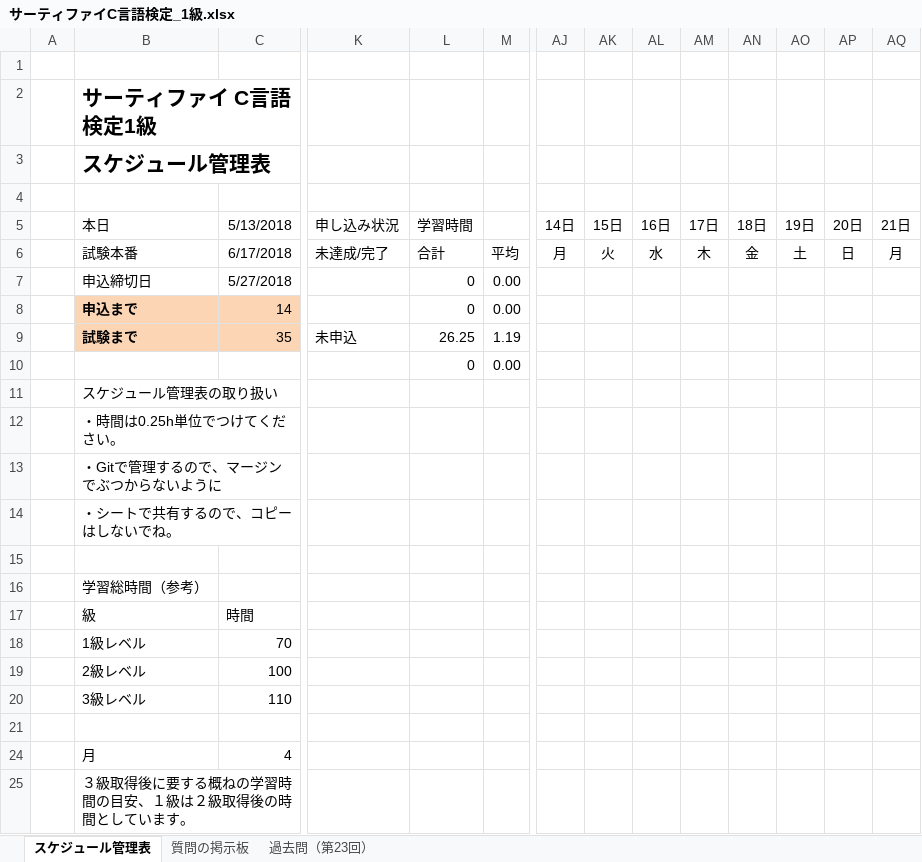
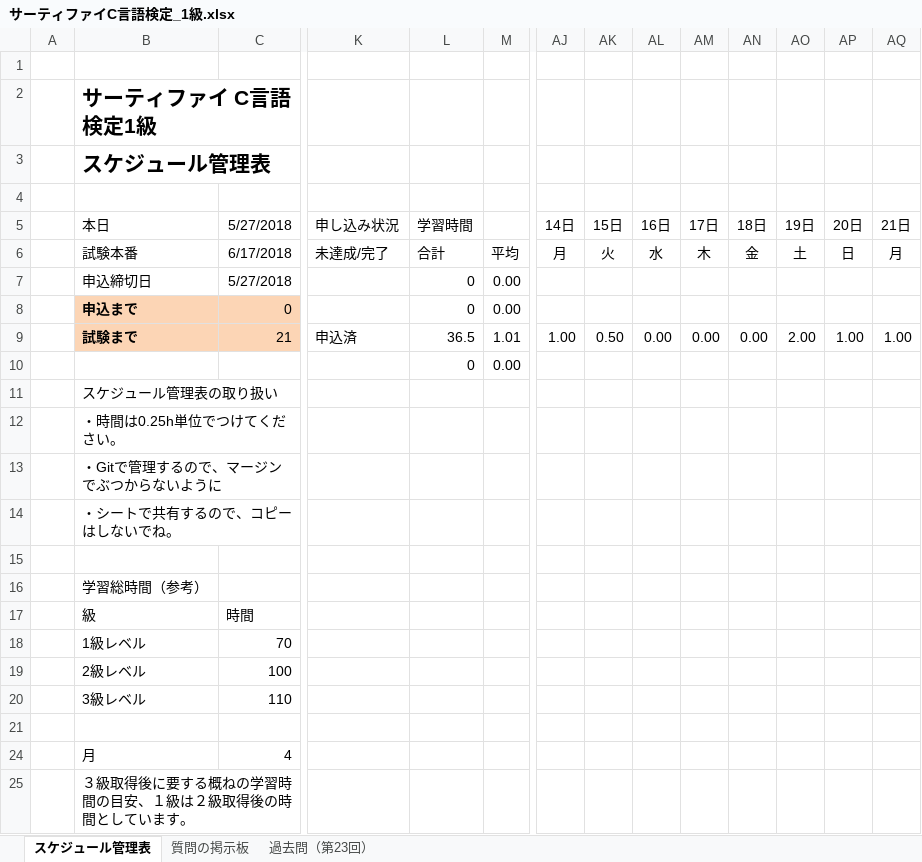
Before and after one commit to EMBUshikaku/master, an Excel workbook: サーティファイC言語検定_1級.xlsx, sheet スケジュール管理表, drawn as a sheet; only a part is shown, gaps mark what is left out; values as stored, in another font and other column widths than the file's, no borders; charts and pictures and conditional formats not drawn; the diff covers the shown part only; the diff names each change by its address in the sheet, - before the commit and + after, or states it on an @@ line.

Commit message:
望月スケジュールを更新

```diff
--- a/サーティファイC言語検定_1級.xlsx (sheet スケジュール管理表)
+++ b/サーティファイC言語検定_1級.xlsx (sheet スケジュール管理表)
-C5: 5/13/2018
+C5: 5/27/2018
-C8: 14
+C8: 0
-C9: 35
+C9: 21
-K9: 未申込
+K9: 申込済
-L9: 26.25
+L9: 36.5
-M9: 1.19
+M9: 1.01
-AJ9: (empty)
+AJ9: 1.00
-AK9: (empty)
+AK9: 0.50
-AL9: (empty)
+AL9: 0.00
-AM9: (empty)
+AM9: 0.00
-AN9: (empty)
+AN9: 0.00
-AO9: (empty)
+AO9: 2.00
-AP9: (empty)
+AP9: 1.00
-AQ9: (empty)
+AQ9: 1.00
```
Also changed, not shown: 6 edited cells elsewhere in this sheet.
